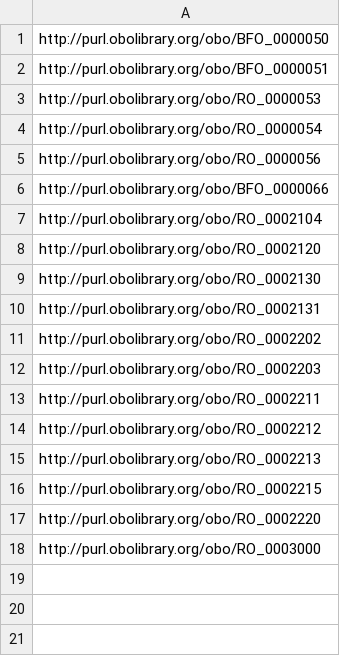
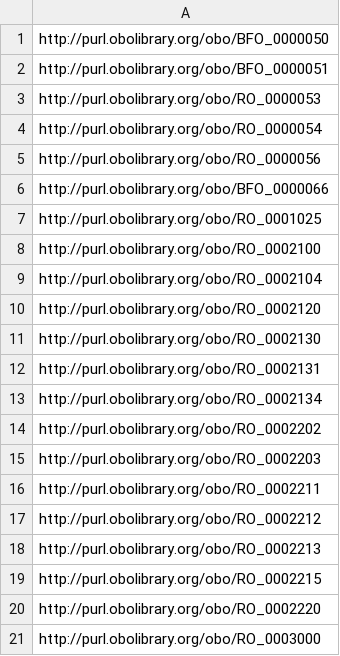
Before and after one commit to obophenotype/cell-ontology, a TSV file: src/ontology/imports/seed_edit.tsv, drawn as a sheet.

```diff
--- a/src/ontology/imports/seed_edit.tsv
+++ b/src/ontology/imports/seed_edit.tsv
@@ -6,2 +6,4 @@ http://purl.obolibrary.org/obo/RO_0000056
 http://purl.obolibrary.org/obo/BFO_0000066
+http://purl.obolibrary.org/obo/RO_0001025
+http://purl.obolibrary.org/obo/RO_0002100
 http://purl.obolibrary.org/obo/RO_0002104
@@ -10,2 +12,3 @@ http://purl.obolibrary.org/obo/RO_0002130
 http://purl.obolibrary.org/obo/RO_0002131
+http://purl.obolibrary.org/obo/RO_0002134
 http://purl.obolibrary.org/obo/RO_0002202
```
Also changed, not shown: 31 other files.
